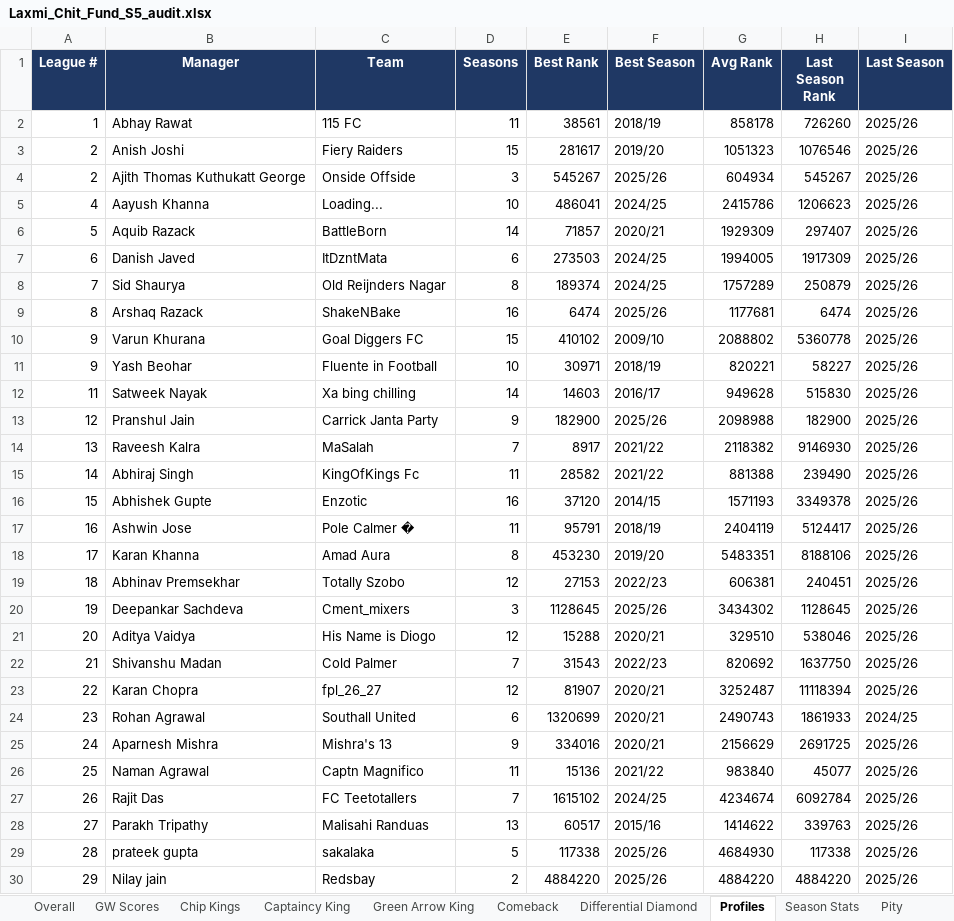
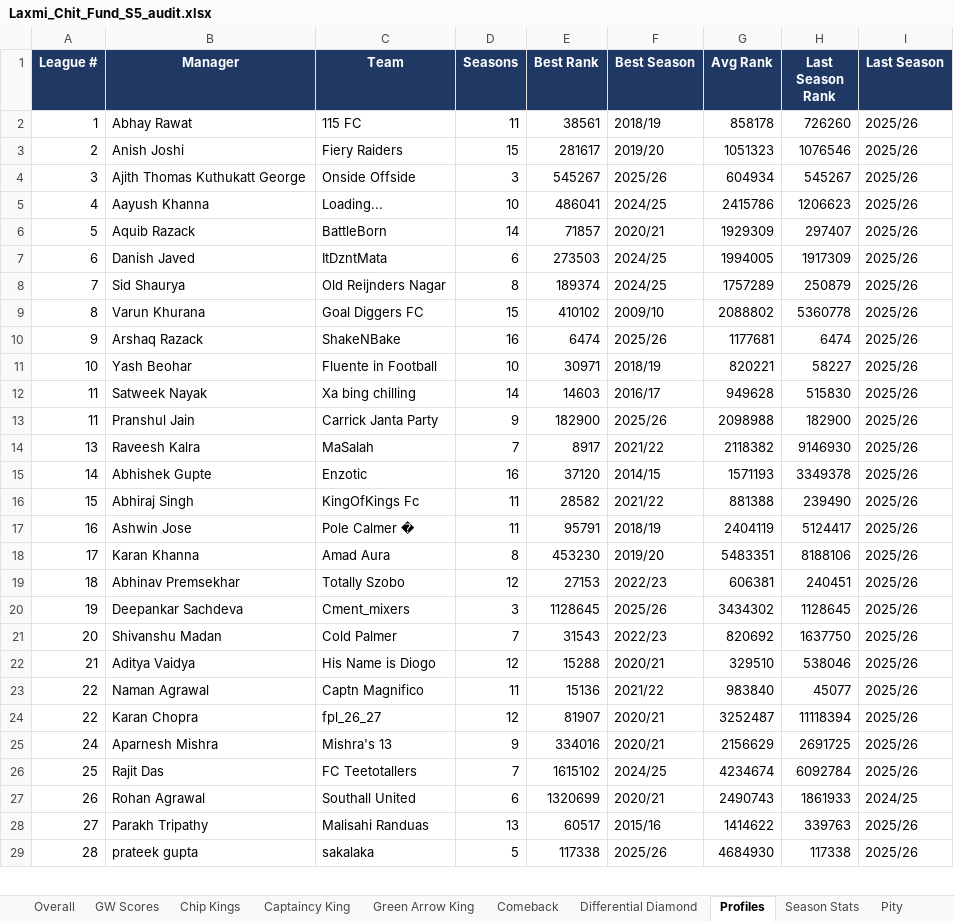
Before and after one commit to yash1997beohar/lcf-s5, an Excel workbook: docs/Laxmi_Chit_Fund_S5_audit.xlsx, sheet Profiles, drawn as a sheet; only a part is shown; values as stored, in another font and other column widths than the file's, no borders; removed rows and columns are numbered as before the commit, all else as after; the diff covers the shown part only; the diff names each change by its address in the sheet, - before the commit and + after, or states it on an @@ line.

```diff
--- a/docs/Laxmi_Chit_Fund_S5_audit.xlsx (sheet Profiles)
+++ b/docs/Laxmi_Chit_Fund_S5_audit.xlsx (sheet Profiles)
-A4 (League #): 2
+A4 (League #): 3
-row 9: 8 | Arshaq Razack | ShakeNBake | 16 | 6474 | 2025/26 | 1177681 | 6474 | 2025/26
-A9 (League #): 9
+A9 (League #): 8
+row 10: 9 | Arshaq Razack | ShakeNBake | 16 | 6474 | 2025/26 | 1177681 | 6474 | 2025/26
-A11 (League #): 9
+A11 (League #): 10
-A13 (League #): 12
+A13 (League #): 11
-row 15: 14 | Abhiraj Singh | KingOfKings Fc | 11 | 28582 | 2021/22 | 881388 | 239490 | 2025/26
-A15 (League #): 15
+A15 (League #): 14
+row 16: 15 | Abhiraj Singh | KingOfKings Fc | 11 | 28582 | 2021/22 | 881388 | 239490 | 2025/26
-row 21: 20 | Aditya Vaidya | His Name is Diogo | 12 | 15288 | 2020/21 | 329510 | 538046 | 2025/26
-A21 (League #): 21
+A21 (League #): 20
+row 22: 21 | Aditya Vaidya | His Name is Diogo | 12 | 15288 | 2020/21 | 329510 | 538046 | 2025/26
+row 23: 22 | Naman Agrawal | Captn Magnifico | 11 | 15136 | 2021/22 | 983840 | 45077 | 2025/26
-row 24: 23 | Rohan Agrawal | Southall United | 6 | 1320699 | 2020/21 | 2490743 | 1861933 | 2024/25
-row 26: 25 | Naman Agrawal | Captn Magnifico | 11 | 15136 | 2021/22 | 983840 | 45077 | 2025/26
-A26 (League #): 26
+A26 (League #): 25
+row 27: 26 | Rohan Agrawal | Southall United | 6 | 1320699 | 2020/21 | 2490743 | 1861933 | 2024/25
-row 30: 29 | Nilay jain | Redsbay | 2 | 4884220 | 2025/26 | 4884220 | 4884220 | 2025/26
```
Also changed, not shown: 1 added row and 1 edited cell elsewhere in this sheet, sheet Season Stats, sheet Overall, sheet GW Scores, sheet Green Arrow King, 3 other files.
